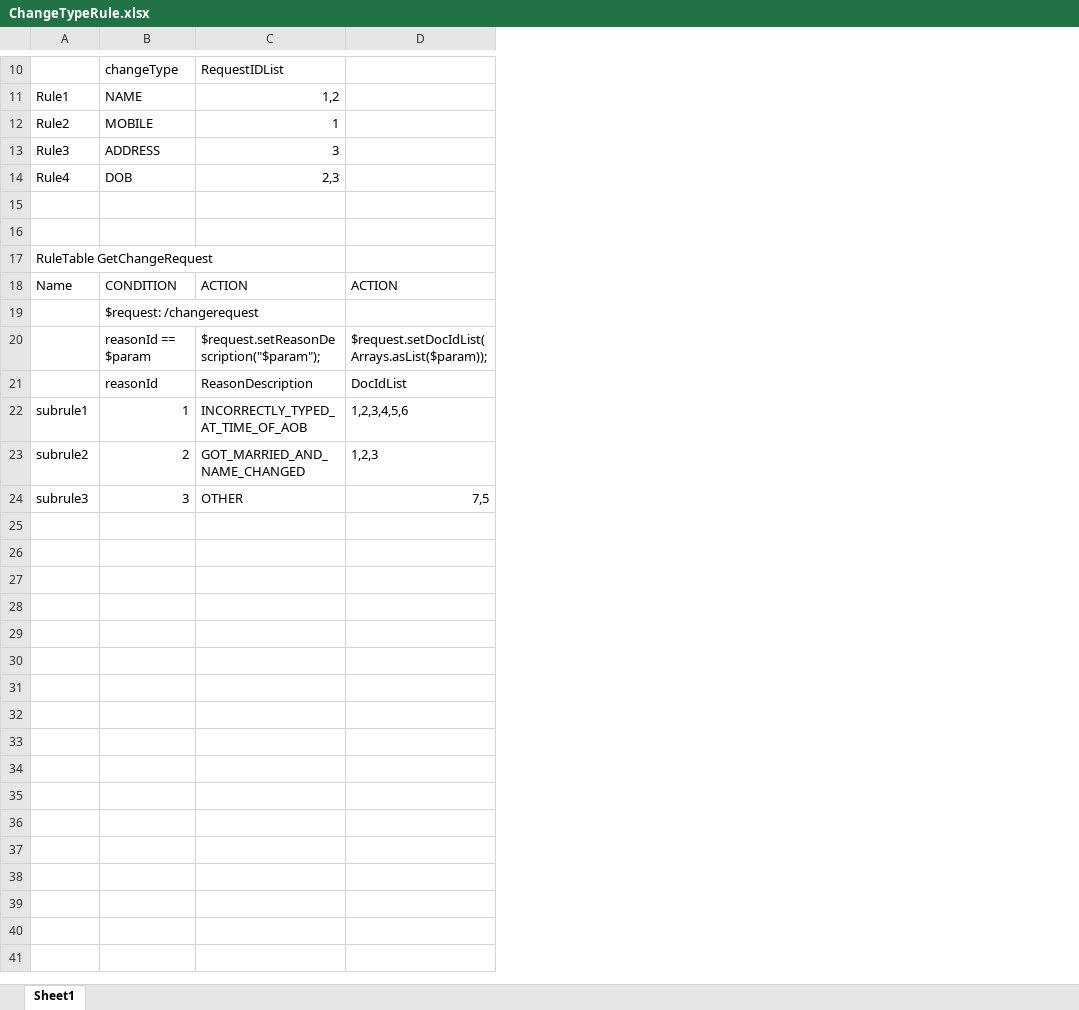
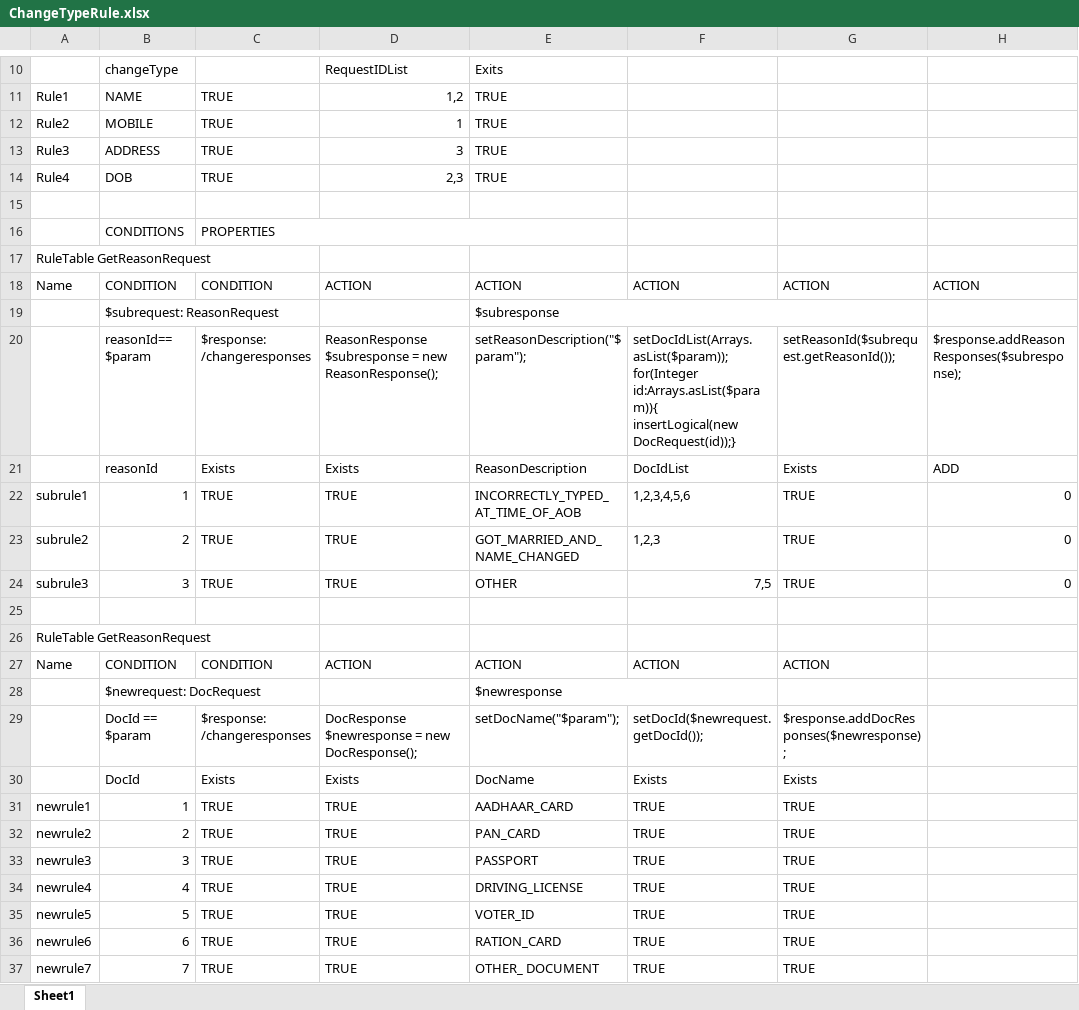
Before and after one commit to Kbhatt0404/new, an Excel workbook: Rules_ext/src/main/resources/java/com/smacredchange/ChangeTypeRule.xlsx, sheet Sheet1, drawn as a sheet; only a part is shown, gaps mark what is left out; values as stored, in another font and other column widths than the file's, no cell formats; removed rows and columns are numbered as before the commit, all else as after; ↵ is a line break in a cell; the diff covers the shown part only; the diff names each change by its address in the sheet, - before the commit and + after, or states it on an @@ line.

```diff
--- a/Rules_ext/src/main/resources/java/com/smacredchange/ChangeTypeRule.xlsx (sheet Sheet1)
+++ b/Rules_ext/src/main/resources/java/com/smacredchange/ChangeTypeRule.xlsx (sheet Sheet1)
+column C, rows 11-14: all TRUE; row 27: CONDITION
+column E, rows 10-14: Exits | TRUE | TRUE | TRUE | TRUE; rows 27-28: ACTION | $newresponse
+column G, row 27: ACTION
+column H, empty
+row 16:  | CONDITIONS | PROPERTIES
+row 17: RuleTable GetReasonRequest
+row 18: Name | CONDITION | CONDITION | ACTION | ACTION | ACTION | ACTION | ACTION
+row 19:  | $subrequest: ReasonRequest |  |  | $subresponse
+row 20:  | reasonId== $param | $response: /changeresponses | ReasonResponse $subresponse = new ReasonResponse(); | setReasonDescription("$param"); | setDocIdList(Arrays.asList($param)); ↵ for(Integer id:Arrays.asList($param)){ ↵ insertLogical(new DocRequest(id));} | setReasonId($subrequest.getReasonId()); | $response.addReasonResponses($subresponse);
+row 21:  | reasonId | Exists | Exists | ReasonDescription | DocIdList | Exists | ADD
+row 22: subrule1 | 1 | TRUE | TRUE | INCORRECTLY_TYPED_AT_TIME_OF_AOB | 1,2,3,4,5,6 | TRUE | 0
+row 23: subrule2 | 2 | TRUE | TRUE | GOT_MARRIED_AND_NAME_CHANGED | 1,2,3 | TRUE | 0
+row 24: subrule3 | 3 | TRUE | TRUE | OTHER | 7,5 | TRUE | 0
-A26: RuleTable GetChangeRequest
+A26: RuleTable GetReasonRequest
-B28: $request: /changerequest
+B28: $newrequest: DocRequest
-row 20:  | reasonId == $param | $request.setReasonDescription("$param"); | $request.setDocIdList(Arrays.asList($param));
-row 21:  | reasonId | ReasonDescription | DocIdList
-row 22: subrule1 | 1 | INCORRECTLY_TYPED_AT_TIME_OF_AOB | 1,2,3,4,5,6
-row 23: subrule2 | 2 | GOT_MARRIED_AND_NAME_CHANGED | 1,2,3
-row 24: subrule3 | 3 | OTHER | 7,5
+row 29:  | DocId == $param | $response: /changeresponses | DocResponse $newresponse = new DocResponse(); | setDocName("$param"); | setDocId($newrequest.getDocId()); | $response.addDocResponses($newresponse);
+row 30:  | DocId | Exists | Exists | DocName | Exists | Exists
+row 31: newrule1 | 1 | TRUE | TRUE | AADHAAR_CARD | TRUE | TRUE
+row 32: newrule2 | 2 | TRUE | TRUE | PAN_CARD | TRUE | TRUE
+row 33: newrule3 | 3 | TRUE | TRUE | PASSPORT | TRUE | TRUE
+row 34: newrule4 | 4 | TRUE | TRUE | DRIVING_LICENSE | TRUE | TRUE
+row 35: newrule5 | 5 | TRUE | TRUE | VOTER_ID | TRUE | TRUE
+row 36: newrule6 | 6 | TRUE | TRUE | RATION_CARD | TRUE | TRUE
+row 37: newrule7 | 7 | TRUE | TRUE | OTHER_ DOCUMENT | TRUE | TRUE
```
Also changed, not shown: 1 added row, 1 removed row, 7 edited cells and merged cells elsewhere in this sheet, cell formats, 37 other files.
